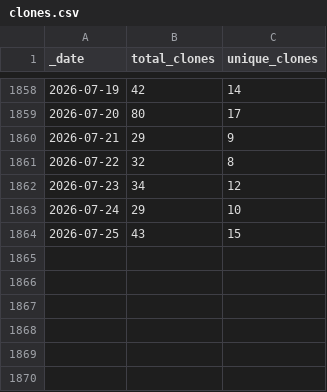
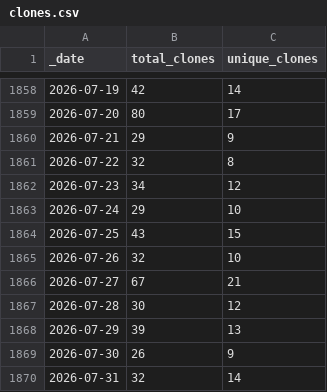
Before and after one commit to AlexRogalskiy/javascript-patterns, a CSV file: traffic/clones.csv, drawn as a sheet; only a part is shown, gaps mark what is left out.

Commit message:
GitHub traffic

```diff
--- a/traffic/clones.csv
+++ b/traffic/clones.csv
@@ -1864 +1864,7 @@ _date,total_clones,unique_clones
 2026-07-25,43,15
+2026-07-26,32,10
+2026-07-27,67,21
+2026-07-28,30,12
+2026-07-29,39,13
+2026-07-30,26,9
+2026-07-31,32,14
```
Also changed, not shown: traffic/views.csv, 1 other file.
